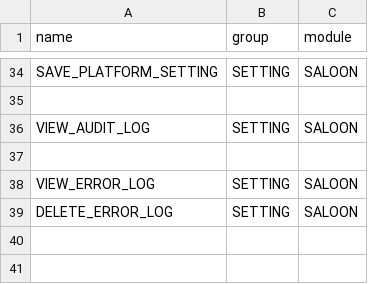
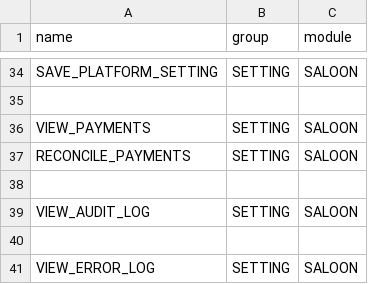
Before and after one commit to Barnaba-star/midland_saloon_backend, a CSV file: src/main/resources/seed/Permission.csv, drawn as a sheet; only a part is shown, gaps mark what is left out; the shorter side is filled out with more unchanged rows; the diff names each change by its address in the sheet, - before the commit and + after, or states it on an @@ line.

```diff
--- a/src/main/resources/seed/Permission.csv
+++ b/src/main/resources/seed/Permission.csv
+row 36: VIEW_PAYMENTS | SETTING | SALOON
+row 37: RECONCILE_PAYMENTS | SETTING | SALOON
+row 38: (empty)
```
Also changed, not shown: 9 other files.
